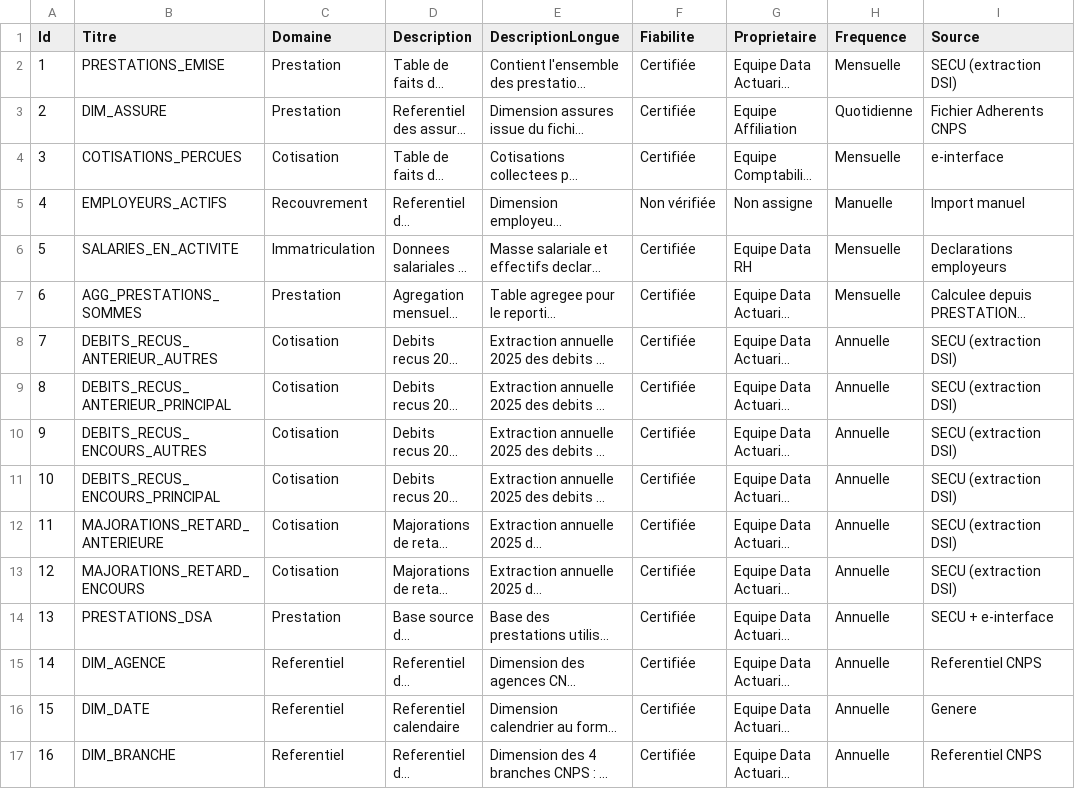
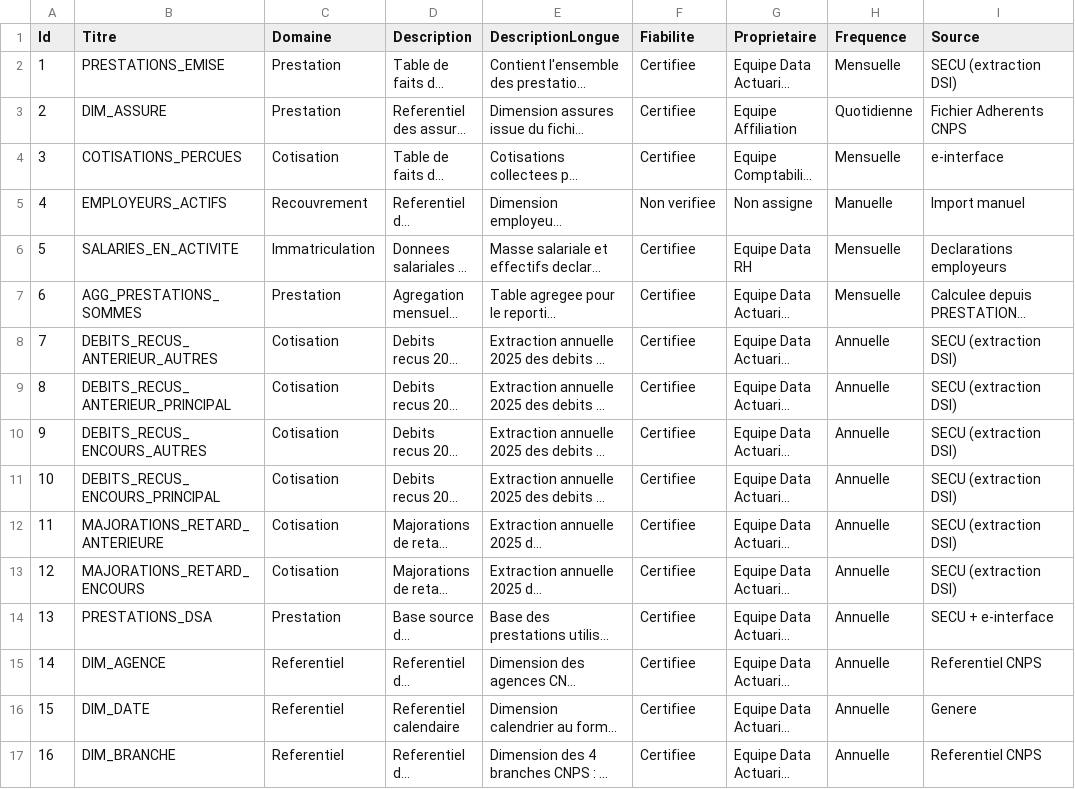
Before and after one commit to SudoSu777/data-catalogue, a CSV file: data/tables.csv, drawn as a sheet; only a part is shown; long unchanged cells end in …; the diff names each change by its address in the sheet, - before the commit and + after, or states it on an @@ line.

Commit message:
Revert "update tables and index"
This reverts commit 8e75c6a04612e4e8620481d0d7e741b641edeccc.

```diff
--- a/data/tables.csv
+++ b/data/tables.csv
-F2:F4 (Fiabilite): Certifiée
+F2:F4 (Fiabilite): Certifiee
-F5 (Fiabilite): Non vérifiée
+F5 (Fiabilite): Non verifiee
-F6:F17 (Fiabilite): Certifiée
+F6:F17 (Fiabilite): Certifiee
```
Also changed, not shown: data/colonnes.csv, data/historique.csv, 1 other file.
